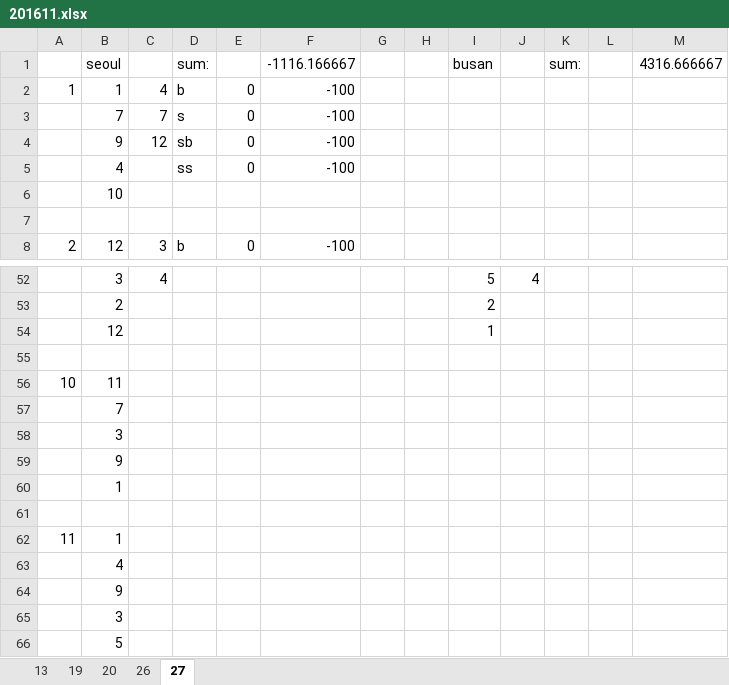
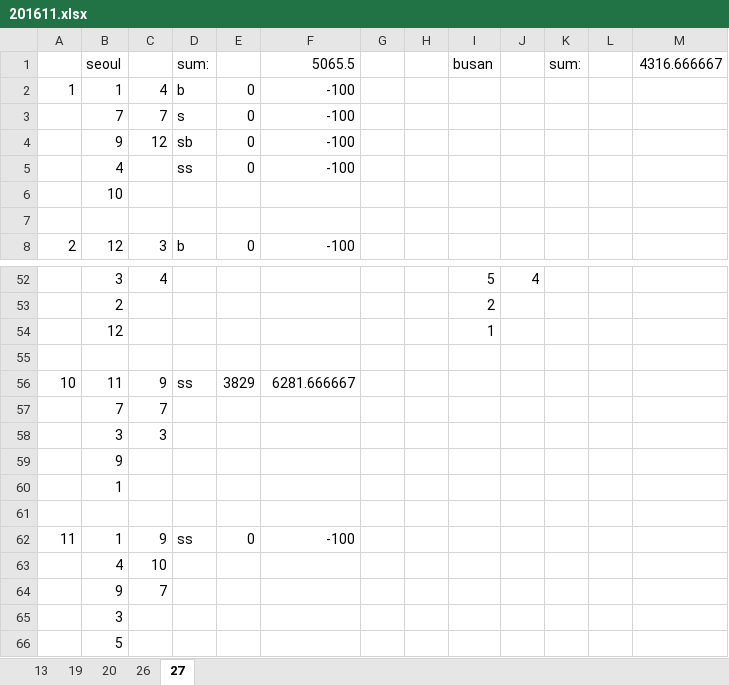
Before and after one commit to didw/kra, an Excel workbook: result/201611.xlsx, sheet 27, drawn as a sheet; only a part is shown, gaps mark what is left out; values as stored, in another font and other column widths than the file's, no borders; the diff names each change by its address in the sheet, - before the commit and + after, or states it on an @@ line.

Commit message:
nan data fill with median value

```diff
--- a/result/201611.xlsx (sheet 27)
+++ b/result/201611.xlsx (sheet 27)
-F1: -1116.166667
+F1: 5065.5
-C56: (empty)
+C56: 9
-D56: (empty)
+D56: ss
-E56: (empty)
+E56: 3829
-F56: (empty)
+F56: 6281.666667
-C57: (empty)
+C57: 7
-C58: (empty)
+C58: 3
-C62: (empty)
+C62: 9
-D62: (empty)
+D62: ss
-E62: (empty)
+E62: 0
-F62: (empty)
+F62: -100
-C63: (empty)
+C63: 10
-C64: (empty)
+C64: 7
```
Also changed, not shown: 5 other files.
